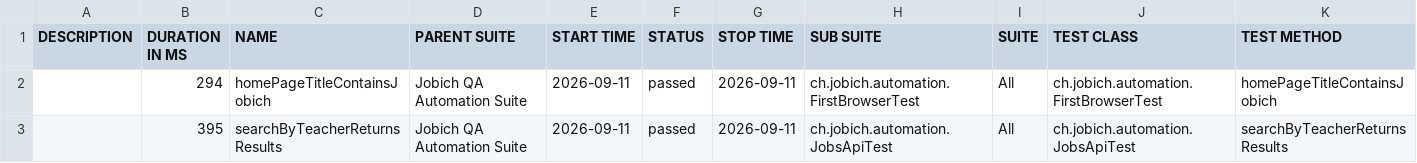
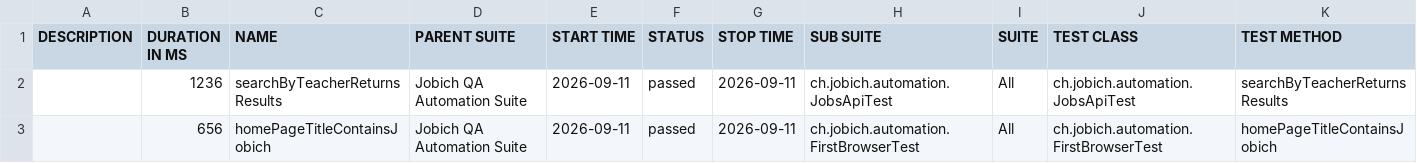
Before and after one commit to aazinchenko/jobich-automation, a CSV file: data/suites.csv, drawn as a sheet.

```diff
--- a/data/suites.csv
+++ b/data/suites.csv
@@ -1,3 +1,3 @@
 "DESCRIPTION","DURATION IN MS","NAME","PARENT SUITE","START TIME","STATUS","STOP TIME","SUB SUITE","SUITE","TEST CLASS","TEST METHOD"
-"","294","homePageTitleContainsJobich","Jobich QA Automation Suite","2026-09-11","passed","2026-09-11","ch.jobich.automation.FirstBrowserTest","All","ch.jobich.automation.FirstBrowserTest","homePageTitleContainsJobich"
-"","395","searchByTeacherReturnsResults","Jobich QA Automation Suite","2026-09-11","passed","2026-09-11","ch.jobich.automation.JobsApiTest","All","ch.jobich.automation.JobsApiTest","searchByTeacherReturnsResults"
+"","1236","searchByTeacherReturnsResults","Jobich QA Automation Suite","2026-09-11","passed","2026-09-11","ch.jobich.automation.JobsApiTest","All","ch.jobich.automation.JobsApiTest","searchByTeacherReturnsResults"
+"","656","homePageTitleContainsJobich","Jobich QA Automation Suite","2026-09-11","passed","2026-09-11","ch.jobich.automation.FirstBrowserTest","All","ch.jobich.automation.FirstBrowserTest","homePageTitleContainsJobich"
```
Also changed, not shown: 26 other files.
